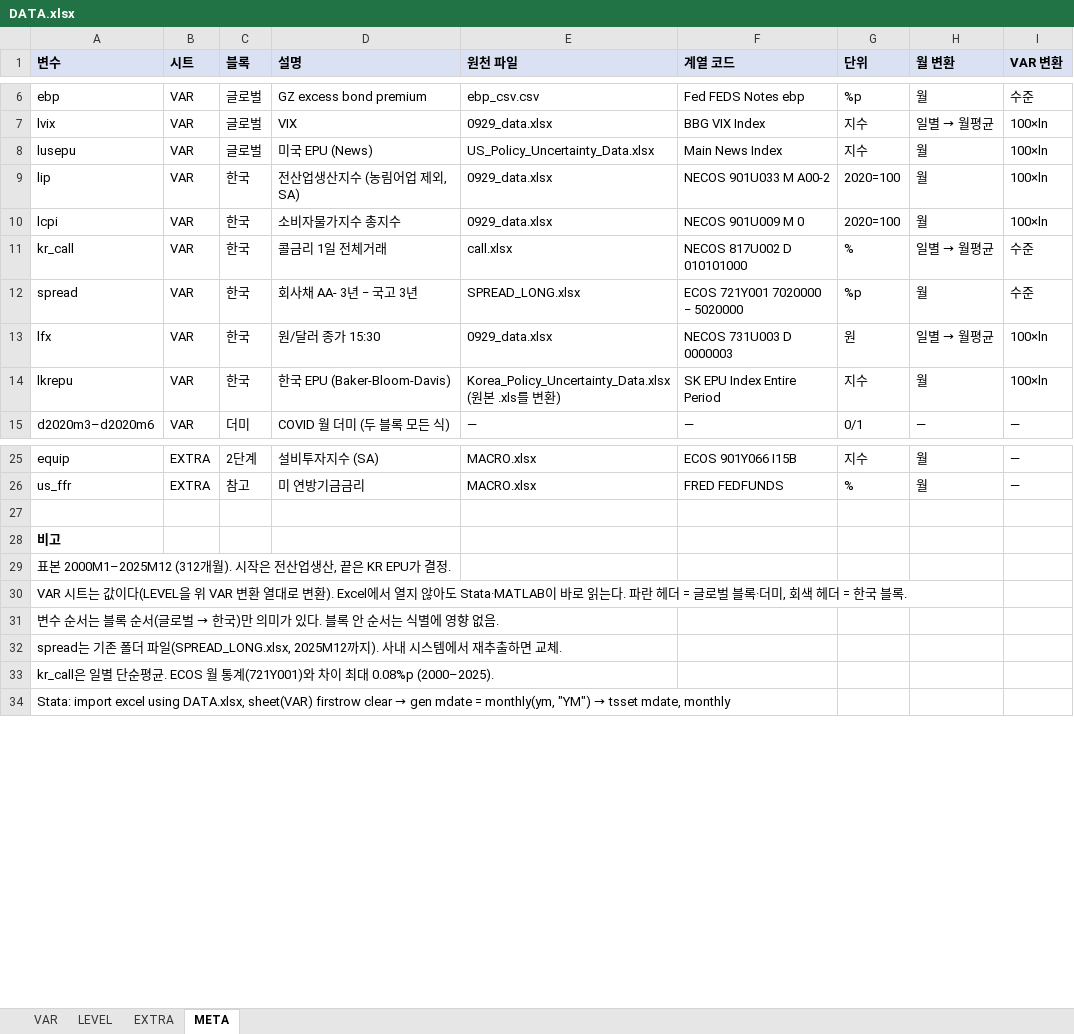
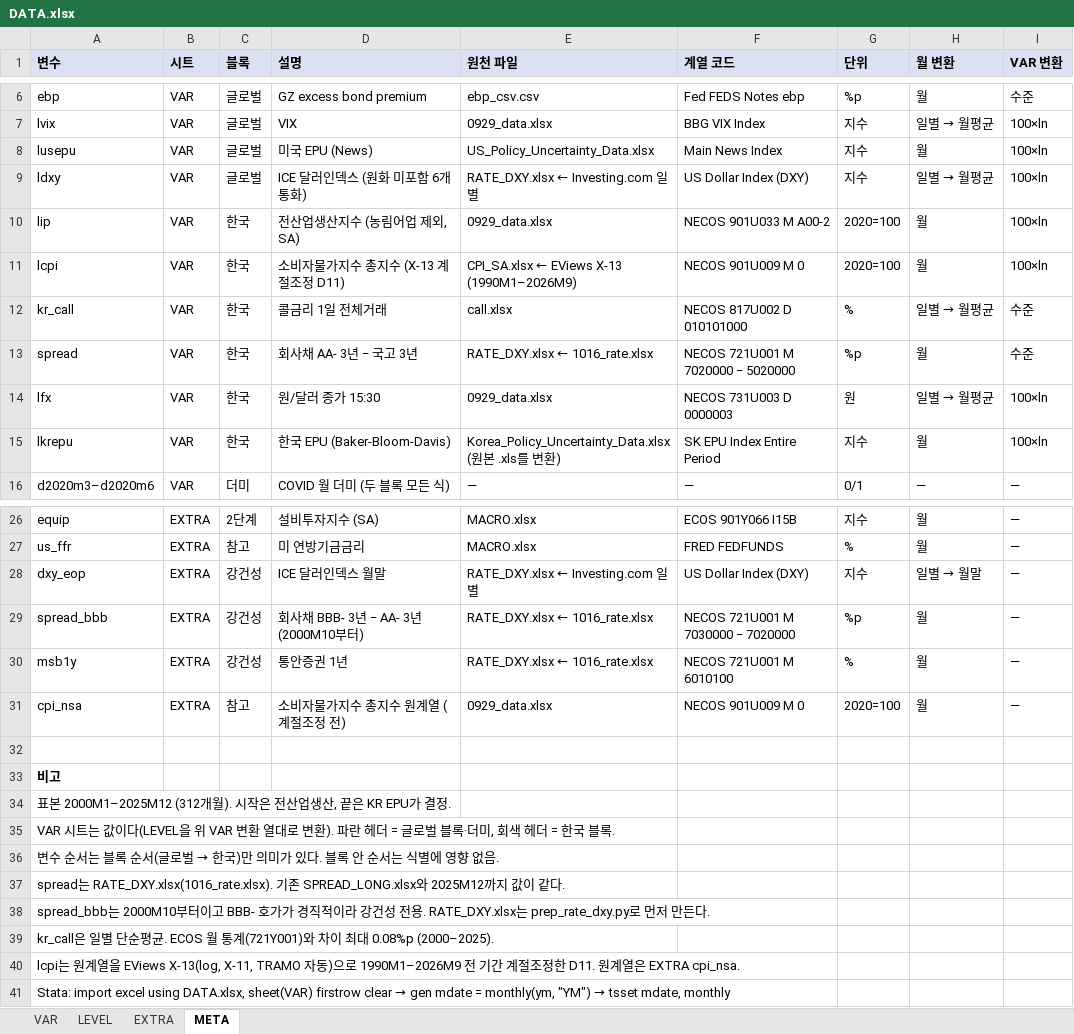
Before and after one commit to koojy1211/uncertainty-svar, an Excel workbook: data/DATA.xlsx, sheet META, drawn as a sheet; only a part is shown, gaps mark what is left out; values as stored, in another font and other column widths than the file's, no borders; addresses are those after the commit; the diff names each change by its address in the sheet, - before the commit and + after, or states it on an @@ line.

```diff
--- a/data/DATA.xlsx (sheet META)
+++ b/data/DATA.xlsx (sheet META)
+row 9: ldxy | VAR | 글로벌 | ICE 달러인덱스 (원화 미포함 6개 통화) | RATE_DXY.xlsx ← Investing.com 일별 | US Dollar Index (DXY) | 지수 | 일별 → 월평균 | 100×ln
-D11 (설명): 소비자물가지수 총지수
+D11 (설명): 소비자물가지수 총지수 (X-13 계절조정 D11)
-E11 (원천 파일): 0929_data.xlsx
+E11 (원천 파일): CPI_SA.xlsx ← EViews X-13 (1990M1–2026M9)
-E13 (원천 파일): SPREAD_LONG.xlsx
+E13 (원천 파일): RATE_DXY.xlsx ← 1016_rate.xlsx
-F13 (계열 코드): ECOS 721Y001 7020000 − 5020000
+F13 (계열 코드): NECOS 721U001 M 7020000 − 5020000
+row 28: dxy_eop | EXTRA | 강건성 | ICE 달러인덱스 월말 | RATE_DXY.xlsx ← Investing.com 일별 | US Dollar Index (DXY) | 지수 | 일별 → 월말 | —
+row 29: spread_bbb | EXTRA | 강건성 | 회사채 BBB- 3년 − AA- 3년 (2000M10부터) | RATE_DXY.xlsx ← 1016_rate.xlsx | NECOS 721U001 M 7030000 − 7020000 | %p | 월 | —
+row 30: msb1y | EXTRA | 강건성 | 통안증권 1년 | RATE_DXY.xlsx ← 1016_rate.xlsx | NECOS 721U001 M 6010100 | % | 월 | —
+row 31: cpi_nsa | EXTRA | 참고 | 소비자물가지수 총지수 원계열 (계절조정 전) | 0929_data.xlsx | NECOS 901U009 M 0 | 2020=100 | 월 | —
-A35 (변수): …변환). Excel에서 열지 않아도 Stata·MATLAB이 바로 읽는다. 파란 헤…
+A35 (변수): …변환). 파란 헤…
-A37 (변수): spread는 기존 폴더 파일(SPREAD_LONG.xlsx, 2025M12까지). 사내 시스템에서 재추출하면 교체.
+A37 (변수): spread는 RATE_DXY.xlsx(1016_rate.xlsx). 기존 SPREAD_LONG.xlsx와 2025M12까지 값이 같다.
+row 38: spread_bbb는 2000M10부터이고 BBB- 호가가 경직적이라 강건성 전용. RATE_DXY.xlsx는 prep_rate_dxy.py로 먼저 만든다.
+row 40: lcpi는 원계열을 EViews X-13(log, X-11, TRAMO 자동)으로 1990M1–2026M9 전 기간 계절조정한 D11. 원계열은 EXTRA cpi_nsa.
```
Also changed, not shown: sheet LEVEL, sheet VAR, sheet EXTRA, 5 other files.
